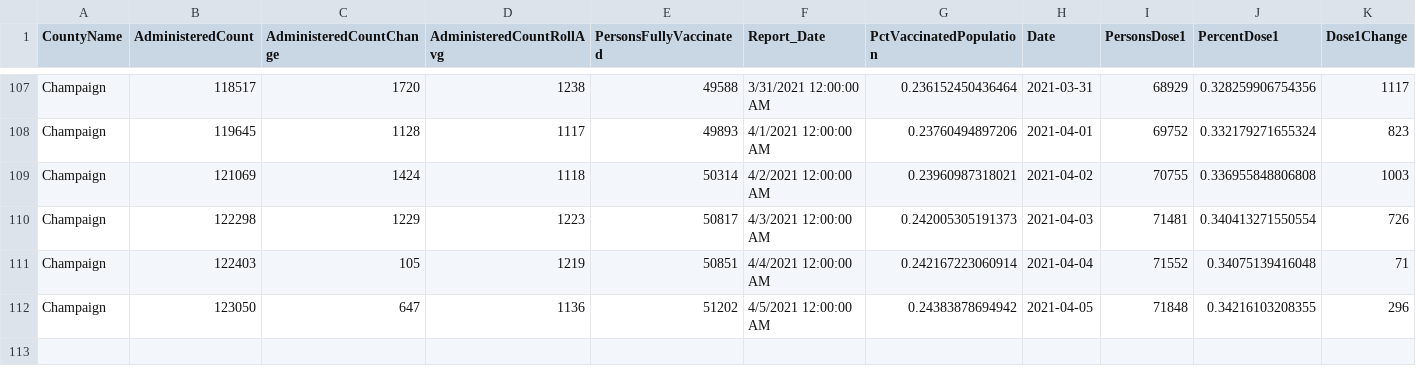
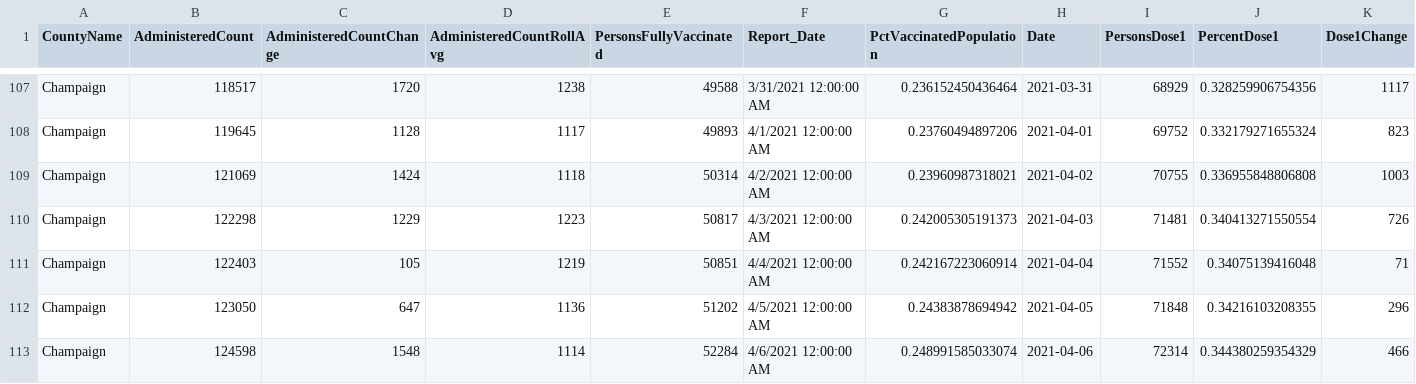
Before and after one commit to bzigterman/CUcovid, a CSV file: idph/vax_champaign.csv, drawn as a sheet; only a part is shown, gaps mark what is left out; rows hold the shown columns only; the diff names each change by its address in the sheet, - before the commit and + after, or states it on an @@ line.

Commit message:
add data

```diff
--- a/idph/vax_champaign.csv
+++ b/idph/vax_champaign.csv
+row 113: Champaign | 124598 | 1548 | 1114 | 52284 | 4/6/2021 12:00:00 AM | 0.248991585033074 | 2021-04-06 | 72314 | 0.344380259354329 | 466
```
Also changed, not shown: data/CUcovid.csv, data/uicovid.csv, 35 other files.
